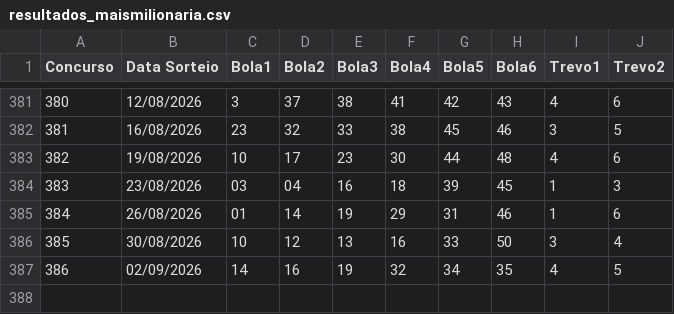
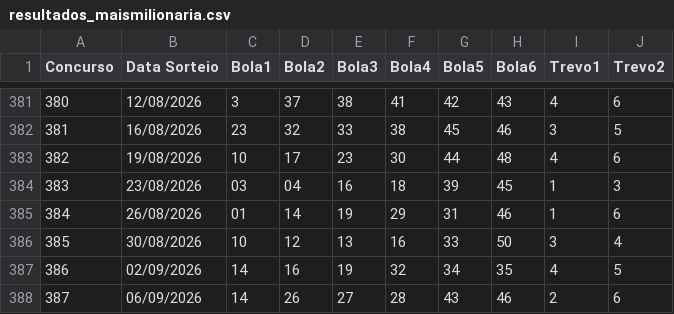
Before and after one commit to PedroAntico/Fauna---Loterias, a CSV file: resultados_maismilionaria.csv, drawn as a sheet; only a part is shown, gaps mark what is left out.

Commit message:
Update resultados_maismilionaria.csv

```diff
--- a/resultados_maismilionaria.csv
+++ b/resultados_maismilionaria.csv
@@ -387 +387,2 @@ Concurso;Data Sorteio;Bola1;Bola2;Bola3;Bola4;Bola5;Bola6;Trevo1;Trevo2;;;;;;;;;
 386;02/09/2026;14;16;19;32;34;35;4;5;
+387;06/09/2026;14;26;27;28;43;46;2;6;
```
